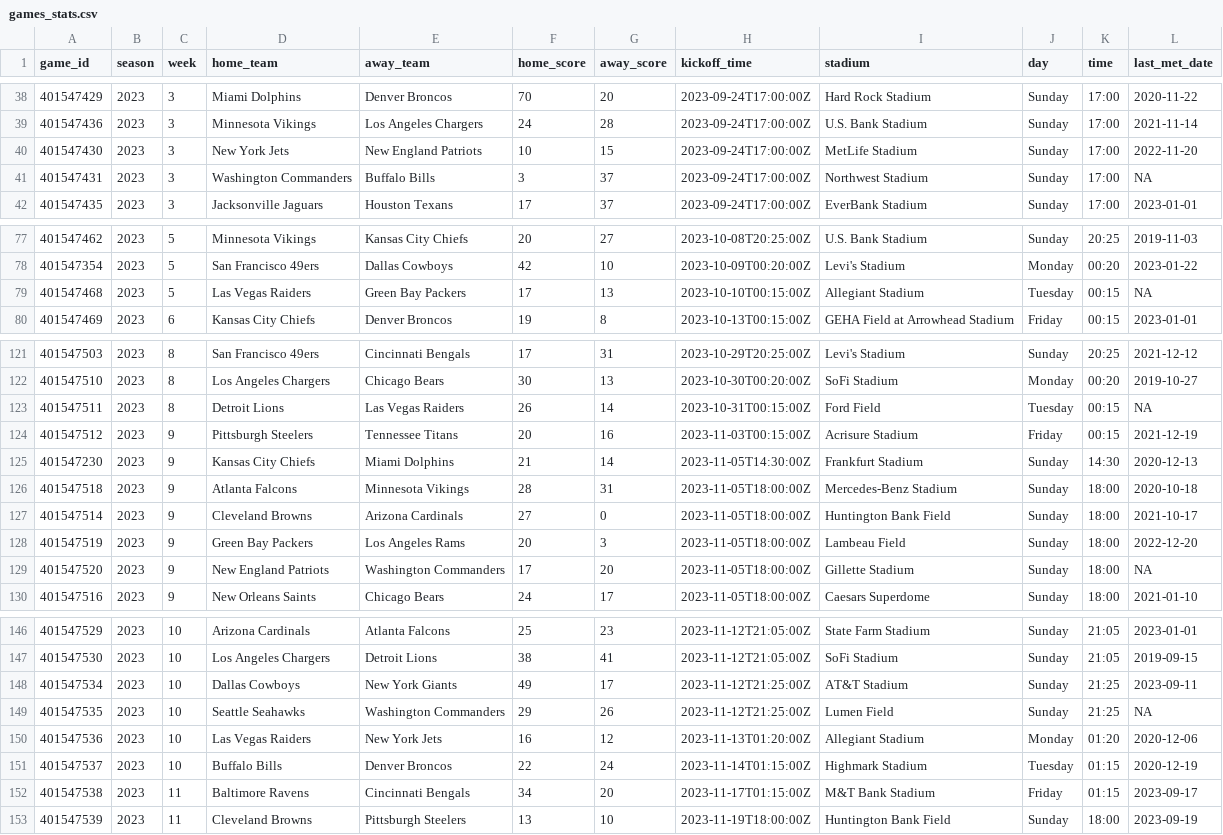
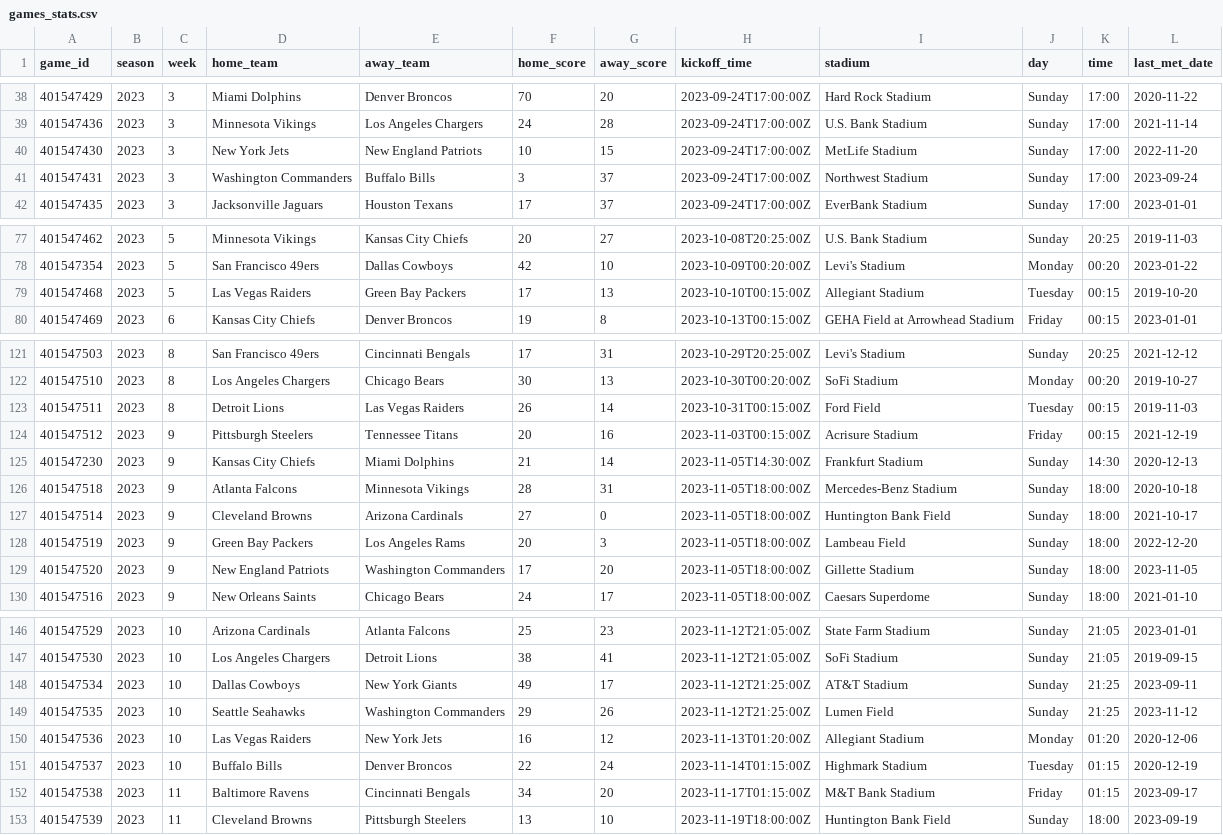
Before and after one commit to BrightsizeLife/meta-model-v2, a CSV file: data/processed/games_stats.csv, drawn as a sheet; only a part is shown, gaps mark what is left out; the diff covers the shown part only.

```diff
--- a/data/processed/games_stats.csv
+++ b/data/processed/games_stats.csv
@@ -40,3 +40,3 @@ game_id,season,week,home_team,away_team,home_score,away_score,kickoff_time,stadi
 401547430,2023,3,New York Jets,New England Patriots,10,15,2023-09-24T17:00:00Z,MetLife Stadium,Sunday,17:00,2022-11-20
-401547431,2023,3,Washington Commanders,Buffalo Bills,3,37,2023-09-24T17:00:00Z,Northwest Stadium,Sunday,17:00,NA
+401547431,2023,3,Washington Commanders,Buffalo Bills,3,37,2023-09-24T17:00:00Z,Northwest Stadium,Sunday,17:00,2023-09-24
 401547435,2023,3,Jacksonville Jaguars,Houston Texans,17,37,2023-09-24T17:00:00Z,EverBank Stadium,Sunday,17:00,2023-01-01
@@ -78,3 +78,3 @@ game_id,season,week,home_team,away_team,home_score,away_score,kickoff_time,stadi
 401547354,2023,5,San Francisco 49ers,Dallas Cowboys,42,10,2023-10-09T00:20:00Z,Levi's Stadium,Monday,00:20,2023-01-22
-401547468,2023,5,Las Vegas Raiders,Green Bay Packers,17,13,2023-10-10T00:15:00Z,Allegiant Stadium,Tuesday,00:15,NA
+401547468,2023,5,Las Vegas Raiders,Green Bay Packers,17,13,2023-10-10T00:15:00Z,Allegiant Stadium,Tuesday,00:15,2019-10-20
 401547469,2023,6,Kansas City Chiefs,Denver Broncos,19,8,2023-10-13T00:15:00Z,GEHA Field at Arrowhead Stadium,Friday,00:15,2023-01-01
@@ -122,3 +122,3 @@ game_id,season,week,home_team,away_team,home_score,away_score,kickoff_time,stadi
 401547510,2023,8,Los Angeles Chargers,Chicago Bears,30,13,2023-10-30T00:20:00Z,SoFi Stadium,Monday,00:20,2019-10-27
-401547511,2023,8,Detroit Lions,Las Vegas Raiders,26,14,2023-10-31T00:15:00Z,Ford Field,Tuesday,00:15,NA
+401547511,2023,8,Detroit Lions,Las Vegas Raiders,26,14,2023-10-31T00:15:00Z,Ford Field,Tuesday,00:15,2019-11-03
 401547512,2023,9,Pittsburgh Steelers,Tennessee Titans,20,16,2023-11-03T00:15:00Z,Acrisure Stadium,Friday,00:15,2021-12-19
@@ -128,3 +128,3 @@ game_id,season,week,home_team,away_team,home_score,away_score,kickoff_time,stadi
 401547519,2023,9,Green Bay Packers,Los Angeles Rams,20,3,2023-11-05T18:00:00Z,Lambeau Field,Sunday,18:00,2022-12-20
-401547520,2023,9,New England Patriots,Washington Commanders,17,20,2023-11-05T18:00:00Z,Gillette Stadium,Sunday,18:00,NA
+401547520,2023,9,New England Patriots,Washington Commanders,17,20,2023-11-05T18:00:00Z,Gillette Stadium,Sunday,18:00,2023-11-05
 401547516,2023,9,New Orleans Saints,Chicago Bears,24,17,2023-11-05T18:00:00Z,Caesars Superdome,Sunday,18:00,2021-01-10
@@ -148,3 +148,3 @@ game_id,season,week,home_team,away_team,home_score,away_score,kickoff_time,stadi
 401547534,2023,10,Dallas Cowboys,New York Giants,49,17,2023-11-12T21:25:00Z,AT&T Stadium,Sunday,21:25,2023-09-11
-401547535,2023,10,Seattle Seahawks,Washington Commanders,29,26,2023-11-12T21:25:00Z,Lumen Field,Sunday,21:25,NA
+401547535,2023,10,Seattle Seahawks,Washington Commanders,29,26,2023-11-12T21:25:00Z,Lumen Field,Sunday,21:25,2023-11-12
 401547536,2023,10,Las Vegas Raiders,New York Jets,16,12,2023-11-13T01:20:00Z,Allegiant Stadium,Monday,01:20,2020-12-06
```
Also changed, not shown: 3 removed rows and 15 edited cells elsewhere in this file, 1 other file.
